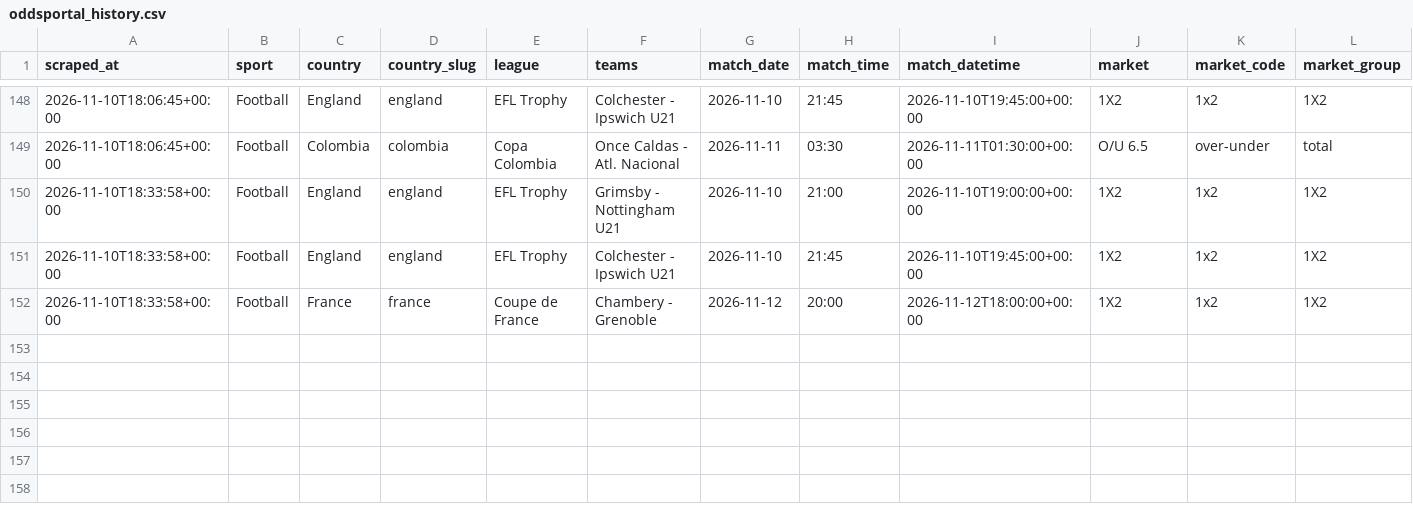
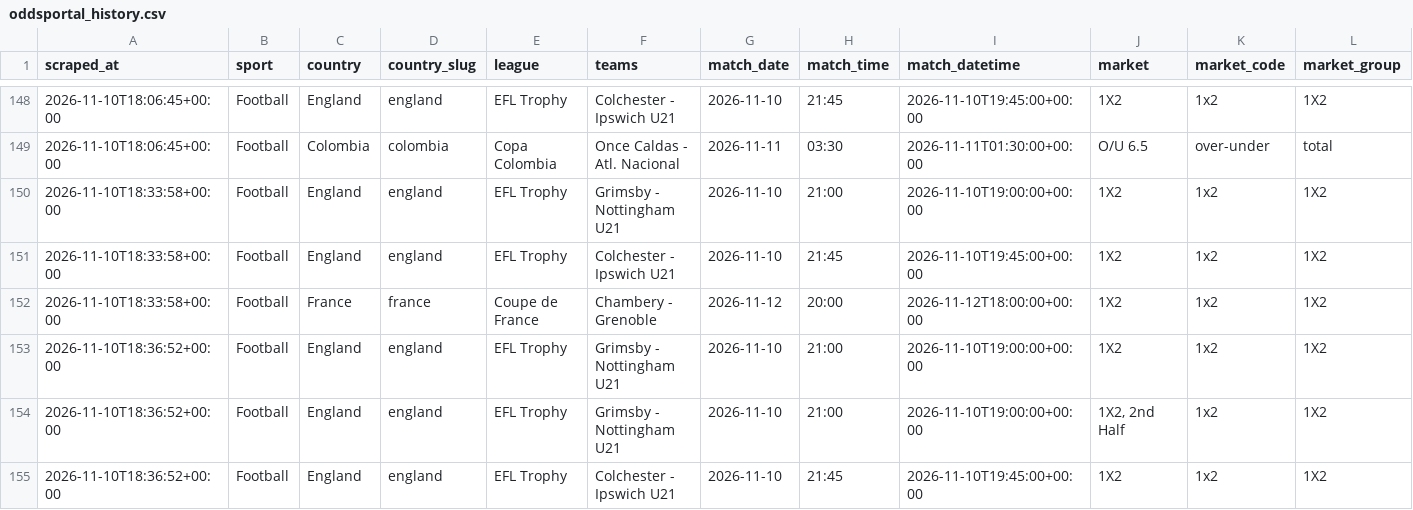
Before and after one commit to Yaretti/oddsportal-parser, a CSV file: data/oddsportal_history.csv, drawn as a sheet; only a part is shown, gaps mark what is left out; rows hold the shown columns only; the diff names each change by its address in the sheet, - before the commit and + after, or states it on an @@ line.

```diff
--- a/data/oddsportal_history.csv
+++ b/data/oddsportal_history.csv
+row 153: 2026-11-10T18:36:52+00:00 | Football | England | england | EFL Trophy | Grimsby - Nottingham U21 | 2026-11-10 | 21:00 | 2026-11-10T19:00:00+00:00 | 1X2 | 1x2 | 1X2
+row 154: 2026-11-10T18:36:52+00:00 | Football | England | england | EFL Trophy | Grimsby - Nottingham U21 | 2026-11-10 | 21:00 | 2026-11-10T19:00:00+00:00 | 1X2, 2nd Half | 1x2 | 1X2
+row 155: 2026-11-10T18:36:52+00:00 | Football | England | england | EFL Trophy | Colchester - Ipswich U21 | 2026-11-10 | 21:45 | 2026-11-10T19:45:00+00:00 | 1X2 | 1x2 | 1X2
```
Also changed, not shown: data/oddsportal_latest.csv, data/oddsportal_movement.csv, 5 other files.
